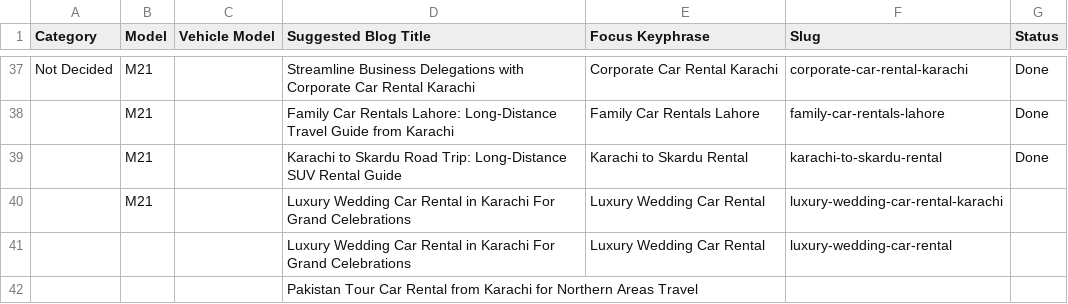
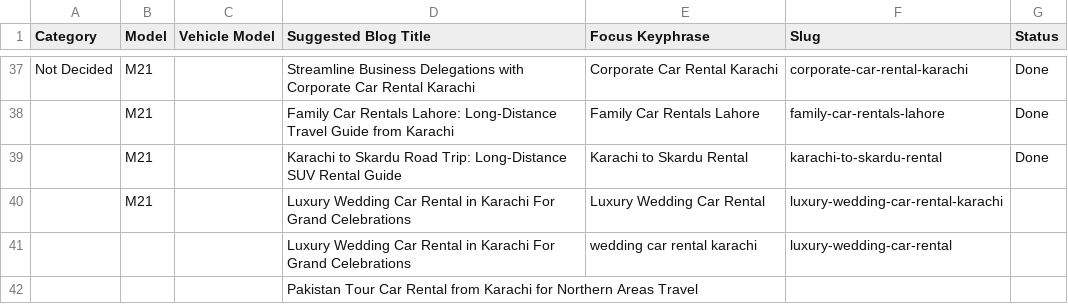
Before and after one commit to moizmubassir/M21_Rent-a-carinkarachi, a CSV file: M21_sheet.csv, drawn as a sheet; only a part is shown, gaps mark what is left out.

Commit message:
Sync Google Sheet data

```diff
--- a/M21_sheet.csv
+++ b/M21_sheet.csv
@@ -40,3 +40,3 @@ Not Decided,M21,,Streamline Business Delegations with Corporate Car Rental Karac
 ,M21,,Luxury Wedding Car Rental in Karachi For Grand Celebrations,Luxury Wedding Car Rental,luxury-wedding-car-rental-karachi,
-,,,Luxury Wedding Car Rental in Karachi For Grand Celebrations,Luxury Wedding Car Rental,luxury-wedding-car-rental,
+,,,Luxury Wedding Car Rental in Karachi For Grand Celebrations,wedding car rental karachi,luxury-wedding-car-rental,
 ,,,Pakistan Tour Car Rental from Karachi for Northern Areas Travel,,,
```
